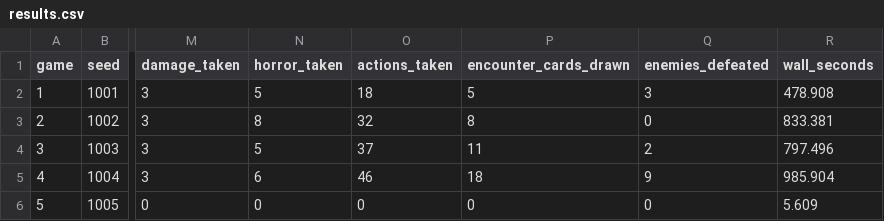
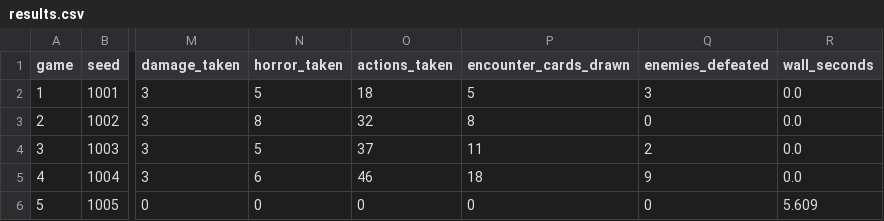
Before and after one commit to clydeiii/arkhambench, a CSV file: bench/gpt55-bughunt/results.csv, drawn as a sheet; only a part is shown, gaps mark what is left out; the diff names each change by its address in the sheet, - before the commit and + after, or states it on an @@ line.

```diff
--- a/bench/gpt55-bughunt/results.csv
+++ b/bench/gpt55-bughunt/results.csv
-R2 (wall_seconds): 478.908
+R2 (wall_seconds): 0.0
-R3 (wall_seconds): 833.381
+R3 (wall_seconds): 0.0
-R4 (wall_seconds): 797.496
+R4 (wall_seconds): 0.0
-R5 (wall_seconds): 985.904
+R5 (wall_seconds): 0.0
```
Also changed, not shown: 14 other files.
